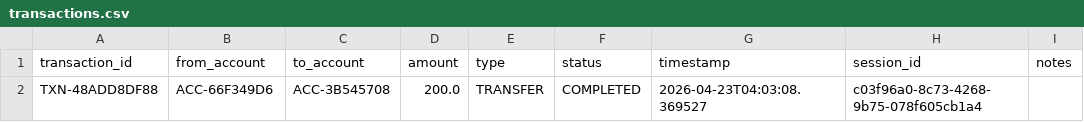
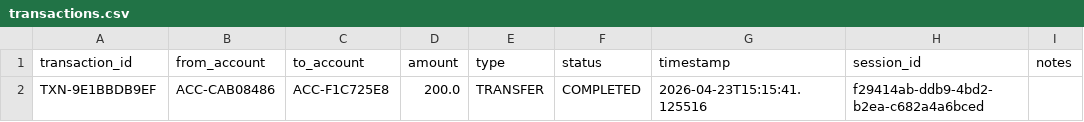
Before and after one commit to Yoontae-Lee/ELEC0138_Security_and_Privacy_Coursework, a CSV file: data/transactions.csv, drawn as a sheet.

```diff
--- a/data/transactions.csv
+++ b/data/transactions.csv
@@ -1,2 +1,2 @@
 transaction_id,from_account,to_account,amount,type,status,timestamp,session_id,notes
-TXN-48ADD8DF88,ACC-66F349D6,ACC-3B545708,200.0,TRANSFER,COMPLETED,2026-04-23T04:03:08.369527,c03f96a0-8c73-4268-9b75-078f605cb1a4,
+TXN-9E1BBDB9EF,ACC-CAB08486,ACC-F1C725E8,200.0,TRANSFER,COMPLETED,2026-04-23T15:15:41.125516,f29414ab-ddb9-4bd2-b2ea-c682a4a6bced,
```
Also changed, not shown: data/audit_log.csv, 3 other files.
